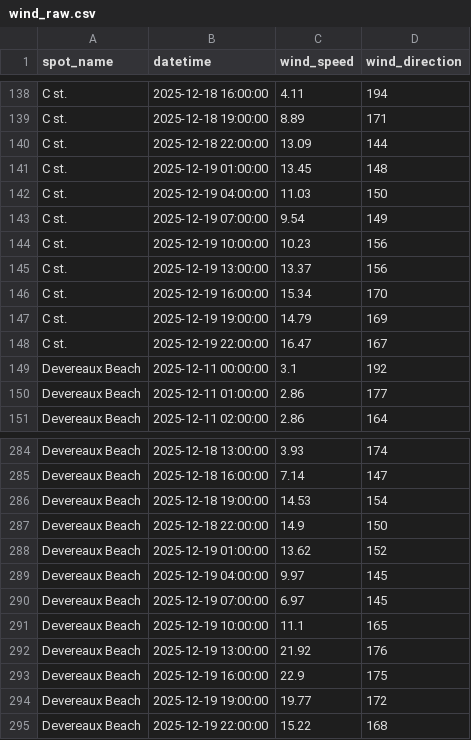
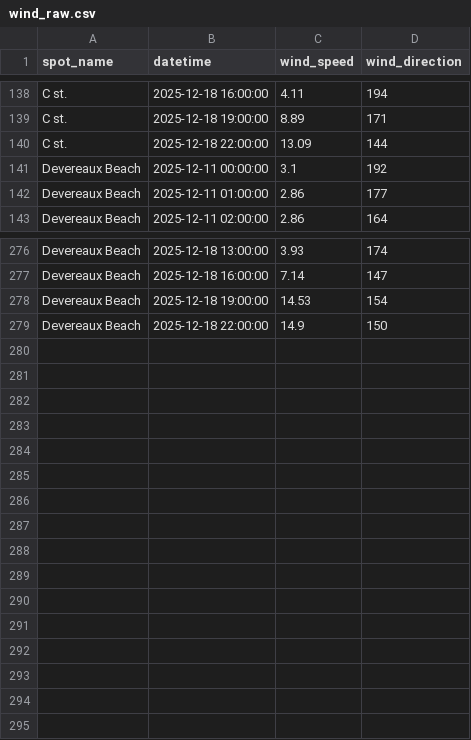
Before and after one commit to Surflie-Forecast/surflie_app, a CSV file: data/wind_raw.csv, drawn as a sheet; only a part is shown, gaps mark what is left out; the diff names each change by its address in the sheet, - before the commit and + after, or states it on an @@ line.

```diff
--- a/data/wind_raw.csv
+++ b/data/wind_raw.csv
-row 141: C st. | 2025-12-19 01:00:00 | 13.45 | 148
-row 142: C st. | 2025-12-19 04:00:00 | 11.03 | 150
-row 143: C st. | 2025-12-19 07:00:00 | 9.54 | 149
-row 144: C st. | 2025-12-19 10:00:00 | 10.23 | 156
-row 145: C st. | 2025-12-19 13:00:00 | 13.37 | 156
-row 146: C st. | 2025-12-19 16:00:00 | 15.34 | 170
-row 147: C st. | 2025-12-19 19:00:00 | 14.79 | 169
-row 148: C st. | 2025-12-19 22:00:00 | 16.47 | 167
-row 288: Devereaux Beach | 2025-12-19 01:00:00 | 13.62 | 152
-row 289: Devereaux Beach | 2025-12-19 04:00:00 | 9.97 | 145
-row 290: Devereaux Beach | 2025-12-19 07:00:00 | 6.97 | 145
-row 291: Devereaux Beach | 2025-12-19 10:00:00 | 11.1 | 165
-row 292: Devereaux Beach | 2025-12-19 13:00:00 | 21.92 | 176
-row 293: Devereaux Beach | 2025-12-19 16:00:00 | 22.9 | 175
-row 294: Devereaux Beach | 2025-12-19 19:00:00 | 19.77 | 172
-row 295: Devereaux Beach | 2025-12-19 22:00:00 | 15.22 | 168
```
Also changed, not shown: data/daily_forecast.csv, 10 other files.
